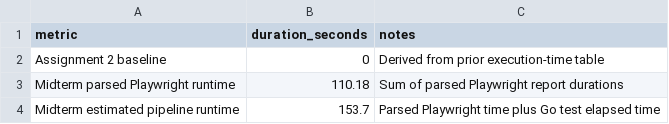
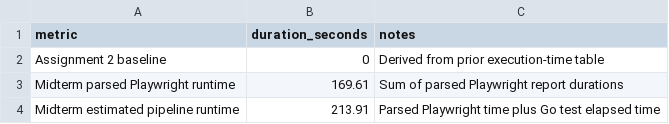
Before and after one commit to nktwn/aqa_midterm, a CSV file: qa-docs/tables/execution-time.csv, drawn as a sheet.

```diff
--- a/qa-docs/tables/execution-time.csv
+++ b/qa-docs/tables/execution-time.csv
@@ -2,3 +2,3 @@
 "Assignment 2 baseline","0","Derived from prior execution-time table"
-"Midterm parsed Playwright runtime","110.18","Sum of parsed Playwright report durations"
-"Midterm estimated pipeline runtime","153.7","Parsed Playwright time plus Go test elapsed time"
+"Midterm parsed Playwright runtime","169.61","Sum of parsed Playwright report durations"
+"Midterm estimated pipeline runtime","213.91","Parsed Playwright time plus Go test elapsed time"
```
Also changed, not shown: qa-docs/tables/midterm-metrics-summary.csv, qa-docs/tables/midterm-test-cases.csv, 19 other files.
